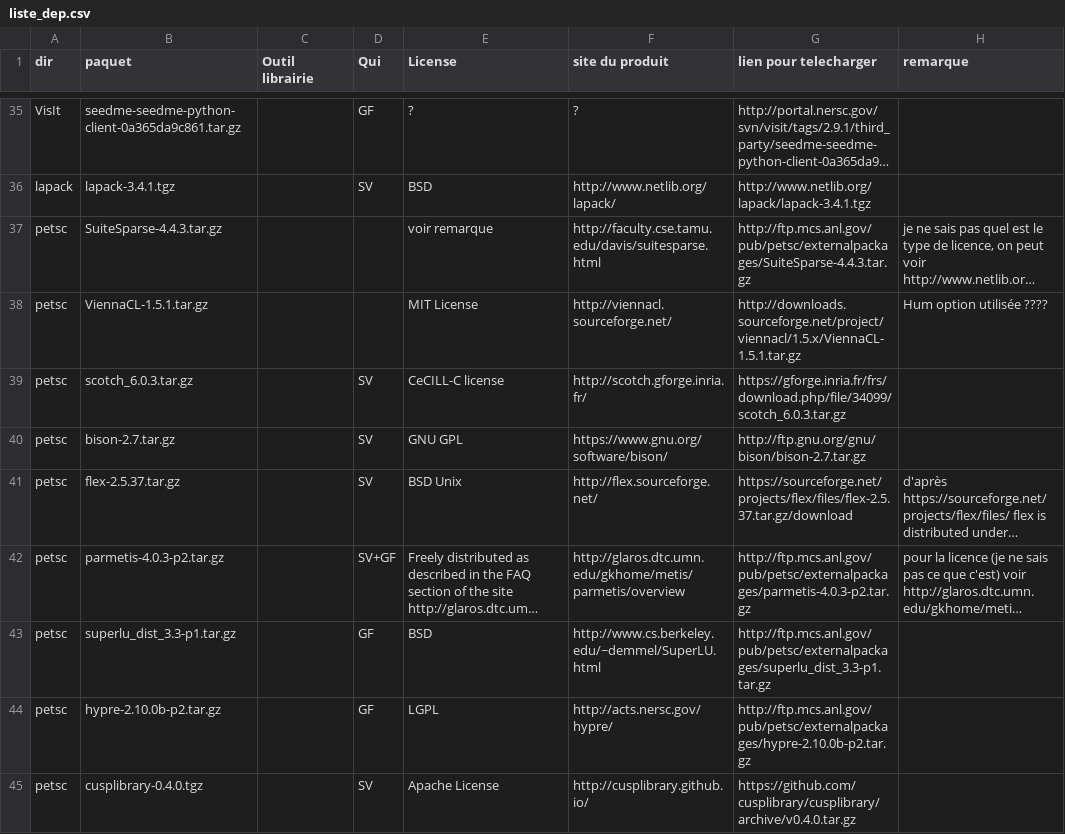
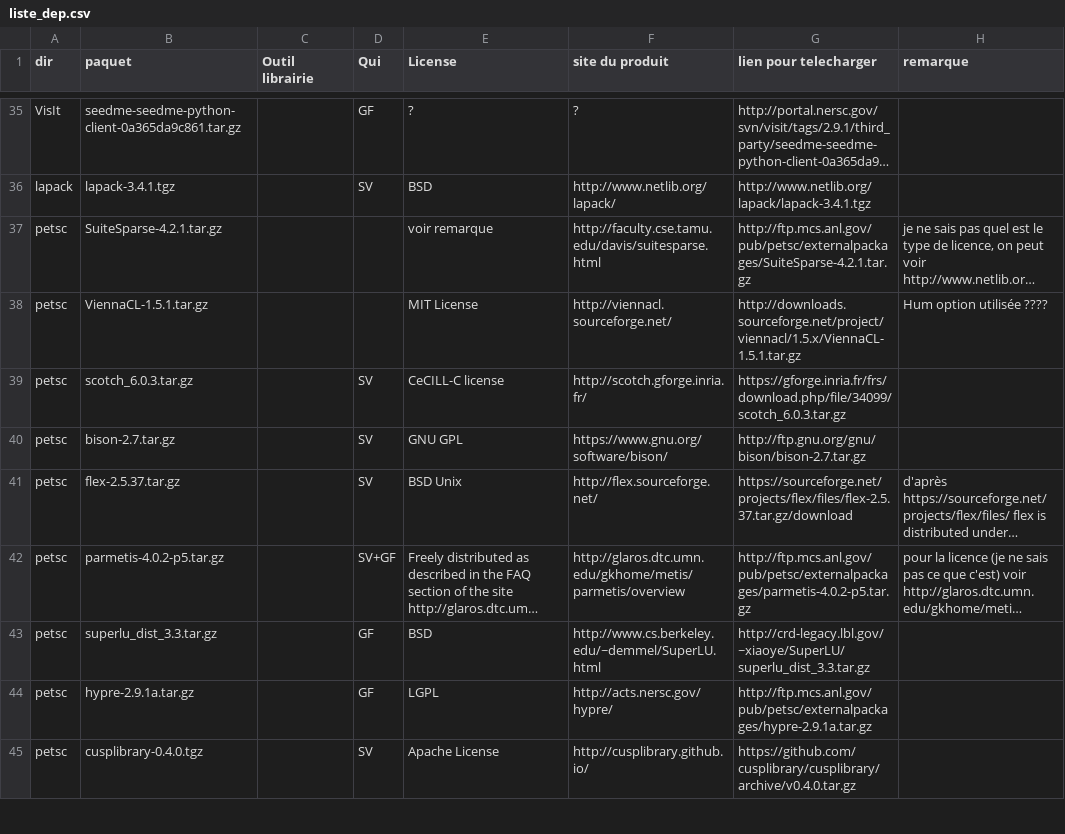
Before and after one commit to cea-trust-platform/trust-code, a CSV file: bin/gestion_externalpackages/liste_dep.csv, drawn as a sheet; only a part is shown, gaps mark what is left out; long unchanged cells end in …; the diff covers the shown part only; the diff names each change by its address in the sheet, - before the commit and + after, or states it on an @@ line.

Commit message:
Revert "PETSc is upgrated to 3.5.4 and some packages whose MUMPS and METIS"
This reverts commit 238d37df05fbfee68ca91df025ec73a9e3a5068b.

```diff
--- a/bin/gestion_externalpackages/liste_dep.csv
+++ b/bin/gestion_externalpackages/liste_dep.csv
-B37 (paquet): SuiteSparse-4.4.3.tar.gz
+B37 (paquet): SuiteSparse-4.2.1.tar.gz
-G37 (lien pour telecharger): http://ftp.mcs.anl.gov/pub/petsc/externalpackages/SuiteSparse-4.4.3.tar.gz
+G37 (lien pour telecharger): http://ftp.mcs.anl.gov/pub/petsc/externalpackages/SuiteSparse-4.2.1.tar.gz
-B42 (paquet): parmetis-4.0.3-p2.tar.gz
+B42 (paquet): parmetis-4.0.2-p5.tar.gz
-G42 (lien pour telecharger): http://ftp.mcs.anl.gov/pub/petsc/externalpackages/parmetis-4.0.3-p2.tar.gz
+G42 (lien pour telecharger): http://ftp.mcs.anl.gov/pub/petsc/externalpackages/parmetis-4.0.2-p5.tar.gz
-B43 (paquet): superlu_dist_3.3-p1.tar.gz
+B43 (paquet): superlu_dist_3.3.tar.gz
-G43 (lien pour telecharger): http://ftp.mcs.anl.gov/pub/petsc/externalpackages/superlu_dist_3.3-p1.tar.gz
+G43 (lien pour telecharger): http://crd-legacy.lbl.gov/~xiaoye/SuperLU/superlu_dist_3.3.tar.gz
-B44 (paquet): hypre-2.10.0b-p2.tar.gz
+B44 (paquet): hypre-2.9.1a.tar.gz
-G44 (lien pour telecharger): http://ftp.mcs.anl.gov/pub/petsc/externalpackages/hypre-2.10.0b-p2.tar.gz
+G44 (lien pour telecharger): http://ftp.mcs.anl.gov/pub/petsc/externalpackages/hypre-2.9.1a.tar.gz
```
Also changed, not shown: 8 edited cells elsewhere in this file, 7 other files.
